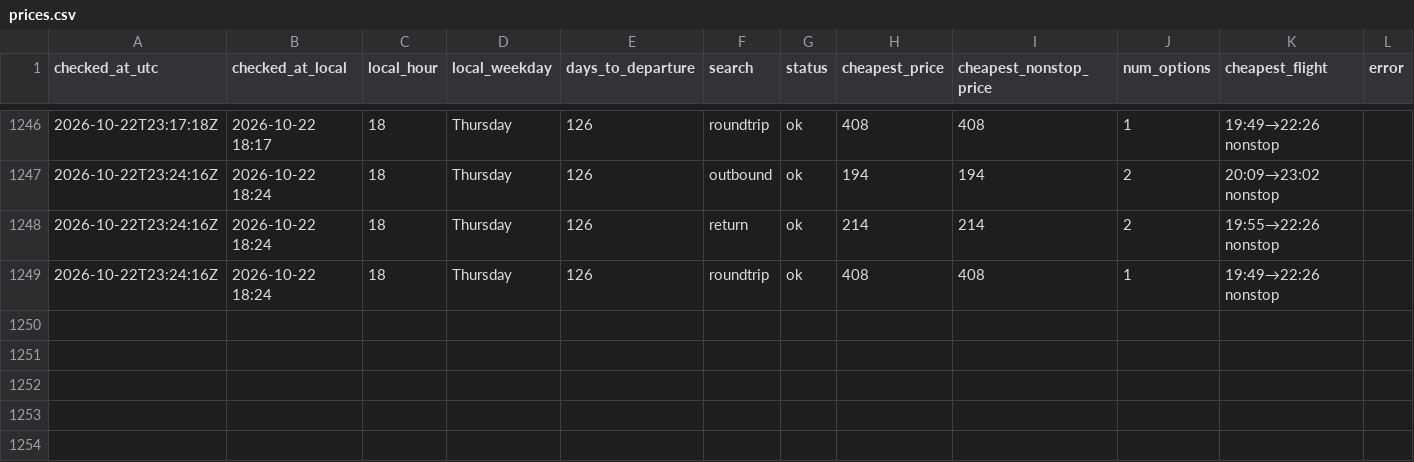
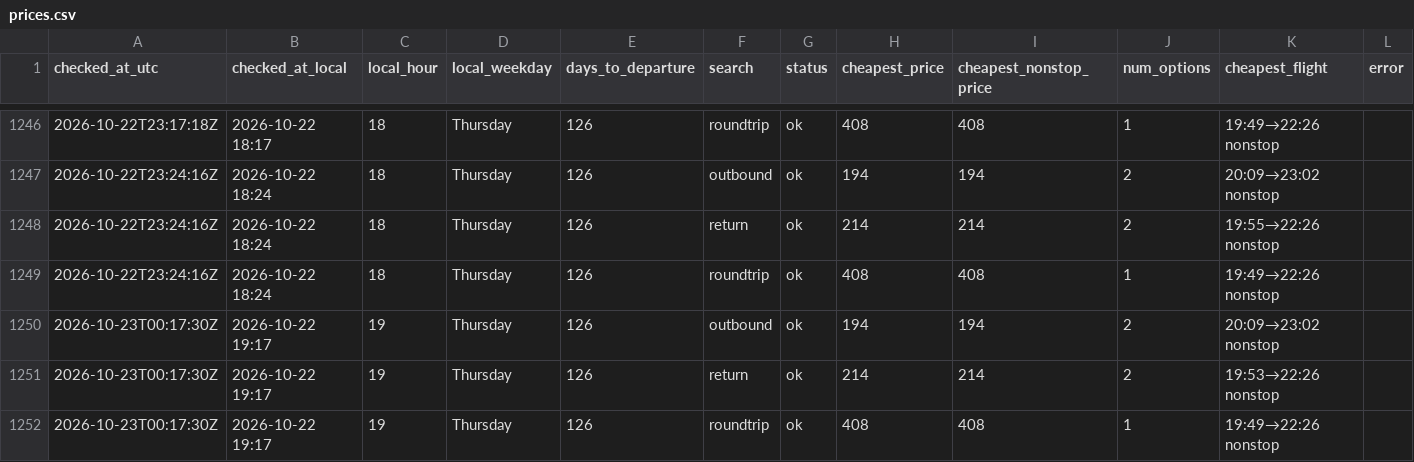
Before and after one commit to tommyjoppich/flighttracker, a CSV file: data/prices.csv, drawn as a sheet; only a part is shown, gaps mark what is left out.

Commit message:
Price check 2026-10-23 00:17 UTC

```diff
--- a/data/prices.csv
+++ b/data/prices.csv
@@ -1249 +1249,4 @@ checked_at_utc,checked_at_local,local_hour,local_weekday,days_to_departure,searc
 2026-10-22T23:24:16Z,2026-10-22 18:24,18,Thursday,126,roundtrip,ok,408,408,1,19:49→22:26 nonstop,
+2026-10-23T00:17:30Z,2026-10-22 19:17,19,Thursday,126,outbound,ok,194,194,2,20:09→23:02 nonstop,
+2026-10-23T00:17:30Z,2026-10-22 19:17,19,Thursday,126,return,ok,214,214,2,19:53→22:26 nonstop,
+2026-10-23T00:17:30Z,2026-10-22 19:17,19,Thursday,126,roundtrip,ok,408,408,1,19:49→22:26 nonstop,
```
Also changed, not shown: data/options.csv, 5 other files.
